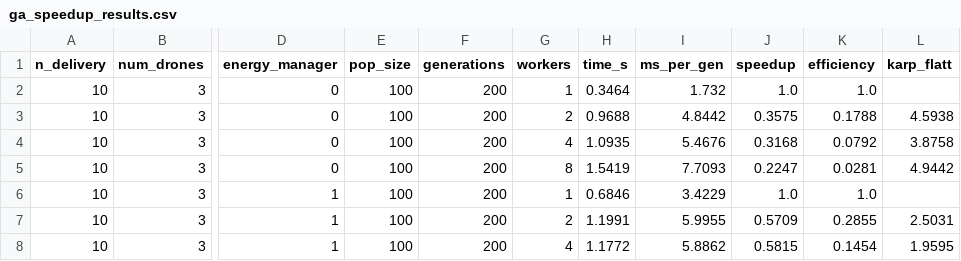
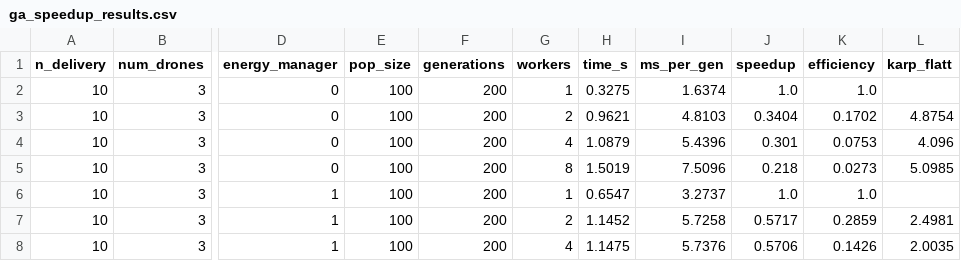
Before and after one commit to phuchapc06-lab/Nhoms1-TKTT-Drone-giao-h-ng, a CSV file: data/processed/ga_speedup_results.csv, drawn as a sheet; only a part is shown, gaps mark what is left out; the diff covers the shown part only; the diff names each change by its address in the sheet, - before the commit and + after, or states it on an @@ line.

Commit message:
docs: số liệu chốt sau khi sửa 2-Opt/validator, đo lại speedup, sửa tài liệu độ phức tạp và mô hình toán
- GA_TUNING_RESULTS.md mục 13 (số chốt): GA so với Greedy -5.68% / -5.13% / -9.14% ở 10 / 50 / 100 điểm;
  500 điểm GA +7.74% nhưng là lời giải hợp lệ duy nhất (Greedy 6 tuyến cạn pin, validator báo không hợp lệ;
  Greedy 100 điểm cũng không hợp lệ). GA 0 tuyến cạn pin ở mọi quy mô.
- Mục 10 đo lại speedup với EnergyManager mới: 500 điểm 836.6 -> 533.1 ms/thế hệ, S_4 = 2.84x, S_8 = 3.45x;
  data/processed/ga_speedup_results.csv, docs/figures/ga_speedup.png.
- COMPLEXITY_AND_CORRECTNESS_ANALYSIS.md (TV5, được cho phép): độ phức tạp GA O(G·P·(L·C + log P)) có
  EnergyManager + bản song song; ProcessPoolExecutor; hằng số 2-Opt (1e-4, 50 vòng) + lưu ý chi phí;
  phát biểu lại Định lý 4 (Depot là điểm sạc, an toàn pin có điều kiện, chứng minh tính dừng) và
  Định lý 5 (theo thước đo chọn lọc); thay bảng IV.1 (tỷ số đo được) bằng phép kiểm tra ms ÷ L, ÷ L·C.
- Mathematical_Model.md: thêm năng lượng vào hàm mục tiêu (β = 1.5, γ = 5 như code), ràng buộc tải trọng,
  khung giờ, pin (>= 15% khi tới điểm giao, >= 0 khi tới điểm sạc).
- BAO_CAO_TONG_KET_DE_TAI.md §5: sửa đường dẫn trỏ vào máy TV5, độ phức tạp GA, Định lý 3/4/5.
- benchmark_evaluator: câu đánh giá pin đếm trên mọi quy mô thay vì luôn ghi "100% an toàn".
- GA_COMPLEXITY_REVIEW.md: đánh dấu đã áp dụng; TV1_CONTRIBUTION.md theo số mới.

```diff
--- a/data/processed/ga_speedup_results.csv
+++ b/data/processed/ga_speedup_results.csv
-H2 (time_s): 0.3464
+H2 (time_s): 0.3275
-I2 (ms_per_gen): 1.732
+I2 (ms_per_gen): 1.6374
-H3 (time_s): 0.9688
+H3 (time_s): 0.9621
-I3 (ms_per_gen): 4.8442
+I3 (ms_per_gen): 4.8103
-J3 (speedup): 0.3575
+J3 (speedup): 0.3404
-K3 (efficiency): 0.1788
+K3 (efficiency): 0.1702
-L3 (karp_flatt): 4.5938
+L3 (karp_flatt): 4.8754
-H4 (time_s): 1.0935
+H4 (time_s): 1.0879
-I4 (ms_per_gen): 5.4676
+I4 (ms_per_gen): 5.4396
-J4 (speedup): 0.3168
+J4 (speedup): 0.301
-K4 (efficiency): 0.0792
+K4 (efficiency): 0.0753
-L4 (karp_flatt): 3.8758
+L4 (karp_flatt): 4.096
-H5 (time_s): 1.5419
+H5 (time_s): 1.5019
-I5 (ms_per_gen): 7.7093
+I5 (ms_per_gen): 7.5096
-J5 (speedup): 0.2247
+J5 (speedup): 0.218
-K5 (efficiency): 0.0281
+K5 (efficiency): 0.0273
-L5 (karp_flatt): 4.9442
+L5 (karp_flatt): 5.0985
-H6 (time_s): 0.6846
+H6 (time_s): 0.6547
-I6 (ms_per_gen): 3.4229
+I6 (ms_per_gen): 3.2737
-H7 (time_s): 1.1991
+H7 (time_s): 1.1452
-I7 (ms_per_gen): 5.9955
+I7 (ms_per_gen): 5.7258
-J7 (speedup): 0.5709
+J7 (speedup): 0.5717
-K7 (efficiency): 0.2855
+K7 (efficiency): 0.2859
-L7 (karp_flatt): 2.5031
+L7 (karp_flatt): 2.4981
-H8 (time_s): 1.1772
+H8 (time_s): 1.1475
-I8 (ms_per_gen): 5.8862
+I8 (ms_per_gen): 5.7376
-J8 (speedup): 0.5815
+J8 (speedup): 0.5706
-K8 (efficiency): 0.1454
+K8 (efficiency): 0.1426
-L8 (karp_flatt): 1.9595
+L8 (karp_flatt): 2.0035
```
Also changed, not shown: 107 edited cells elsewhere in this file, 8 other files.
